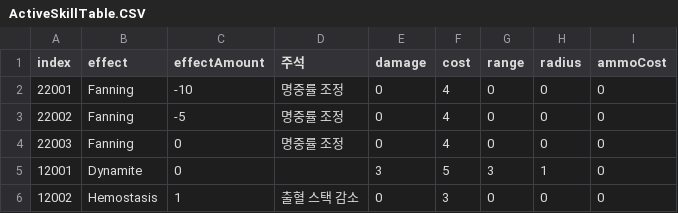
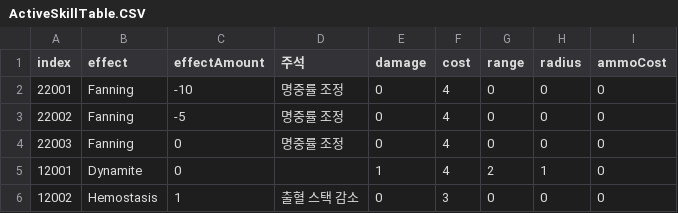
Before and after one commit to OruteZ/Project-H9, a CSV file: Assets/Resources/Files/ActiveSkillTable.CSV, drawn as a sheet.

```diff
--- a/Assets/Resources/Files/ActiveSkillTable.CSV
+++ b/Assets/Resources/Files/ActiveSkillTable.CSV
@@ -4,3 +4,3 @@
 22003,Fanning,0,명중률 조정,0,4,0,0,0
-12001,Dynamite,0,,3,5,3,1,0
+12001,Dynamite,0,,1,4,2,1,0
 12002,Hemostasis,1,출혈 스택 감소,0,3,0,0,0
```
Also changed, not shown: Assets/Resources/Files/SkillNameScriptTable.CSV, 5 other files.
